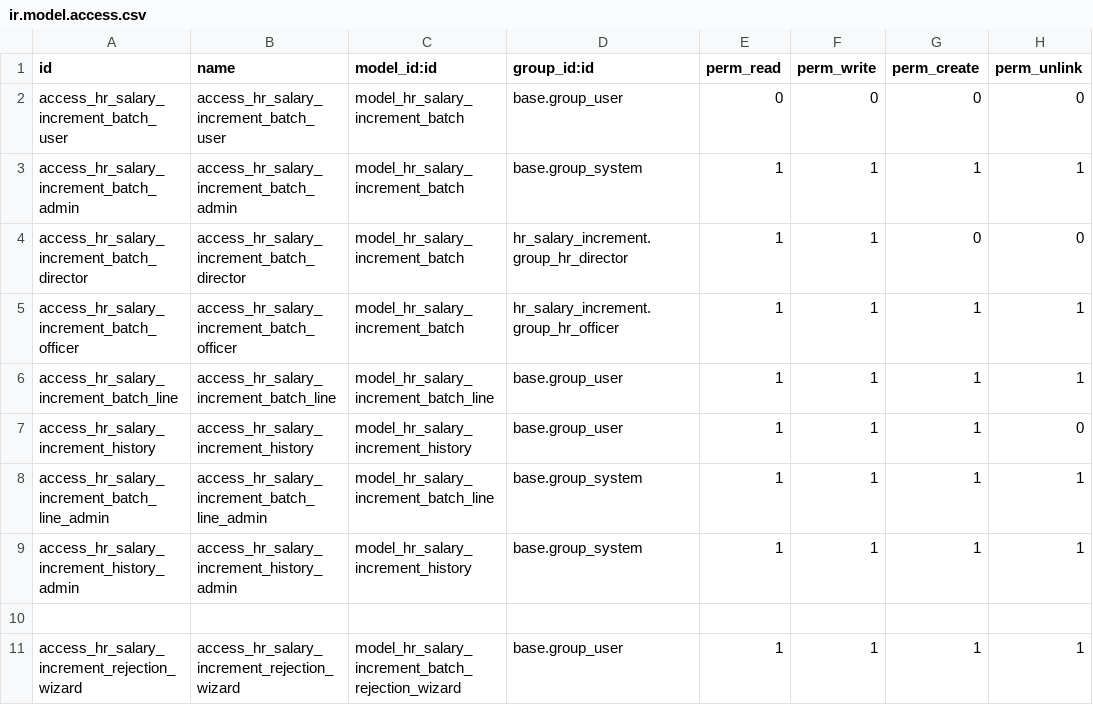
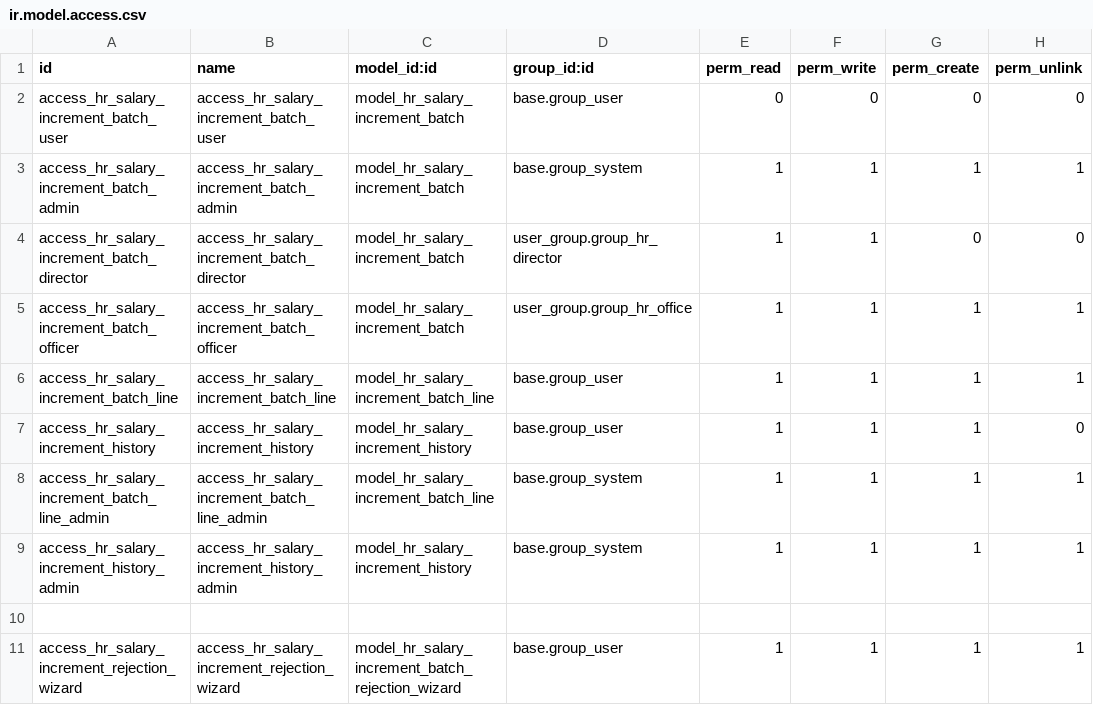
Before and after one commit to STransform/ospm, a CSV file: custom-addons/hr_salary_increment/security/ir.model.access.csv, drawn as a sheet.

Commit message:
group added on salary increment done

```diff
--- a/custom-addons/hr_salary_increment/security/ir.model.access.csv
+++ b/custom-addons/hr_salary_increment/security/ir.model.access.csv
@@ -3,4 +3,4 @@ access_hr_salary_increment_batch_user,access_hr_salary_increment_batch_user,mode
 access_hr_salary_increment_batch_admin,access_hr_salary_increment_batch_admin,model_hr_salary_increment_batch,base.group_system,1,1,1,1
-access_hr_salary_increment_batch_director,access_hr_salary_increment_batch_director,model_hr_salary_increment_batch,hr_salary_increment.group_hr_director,1,1,0,0
-access_hr_salary_increment_batch_officer,access_hr_salary_increment_batch_officer,model_hr_salary_increment_batch,hr_salary_increment.group_hr_officer,1,1,1,1
+access_hr_salary_increment_batch_director,access_hr_salary_increment_batch_director,model_hr_salary_increment_batch,user_group.group_hr_director,1,1,0,0
+access_hr_salary_increment_batch_officer,access_hr_salary_increment_batch_officer,model_hr_salary_increment_batch,user_group.group_hr_office,1,1,1,1
 access_hr_salary_increment_batch_line,access_hr_salary_increment_batch_line,model_hr_salary_increment_batch_line,base.group_user,1,1,1,1
```
Also changed, not shown: 3 other files.
